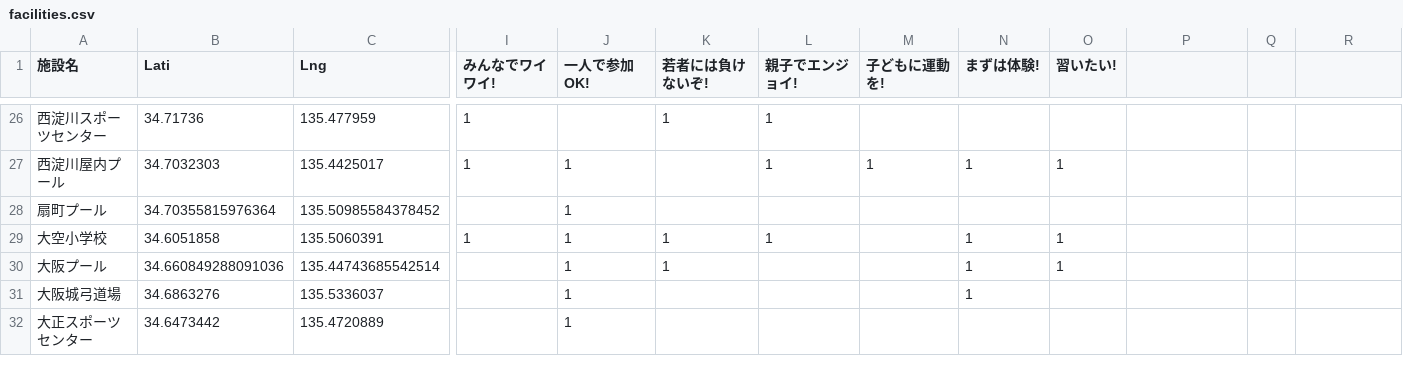
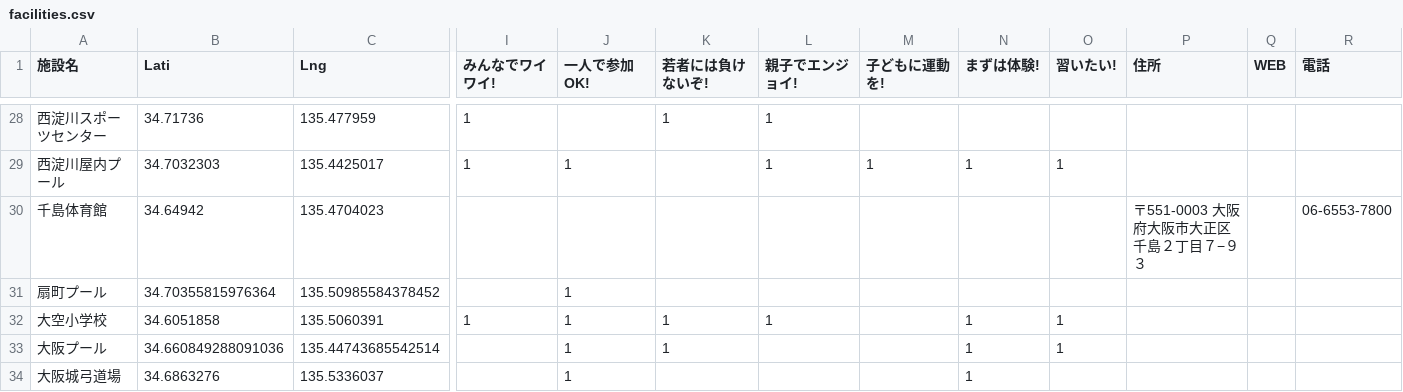
Before and after one commit to tadakazu1972/osakasports, a CSV file: facilities.csv, drawn as a sheet; only a part is shown, gaps mark what is left out; the shorter side is filled out with more unchanged rows; rows hold the shown columns only; the diff covers the shown part only; the diff names each change by its address in the sheet, - before the commit and + after, or states it on an @@ line.

Commit message:
facilities.csv 2017

```diff
--- a/facilities.csv
+++ b/facilities.csv
-P1: (empty)
+P1: 住所
-Q1: (empty)
+Q1: WEB
-R1: (empty)
+R1: 電話
+row 30: 千島体育館 | 34.64942 | 135.4704023 |  |  |  |  |  |  |  | 〒551-0003 大阪府大阪市大正区千島２丁目７−９３ |  | 06-6553-7800
```
Also changed, not shown: 7 added rows, 1 removed row and 2 edited cells elsewhere in this file.
